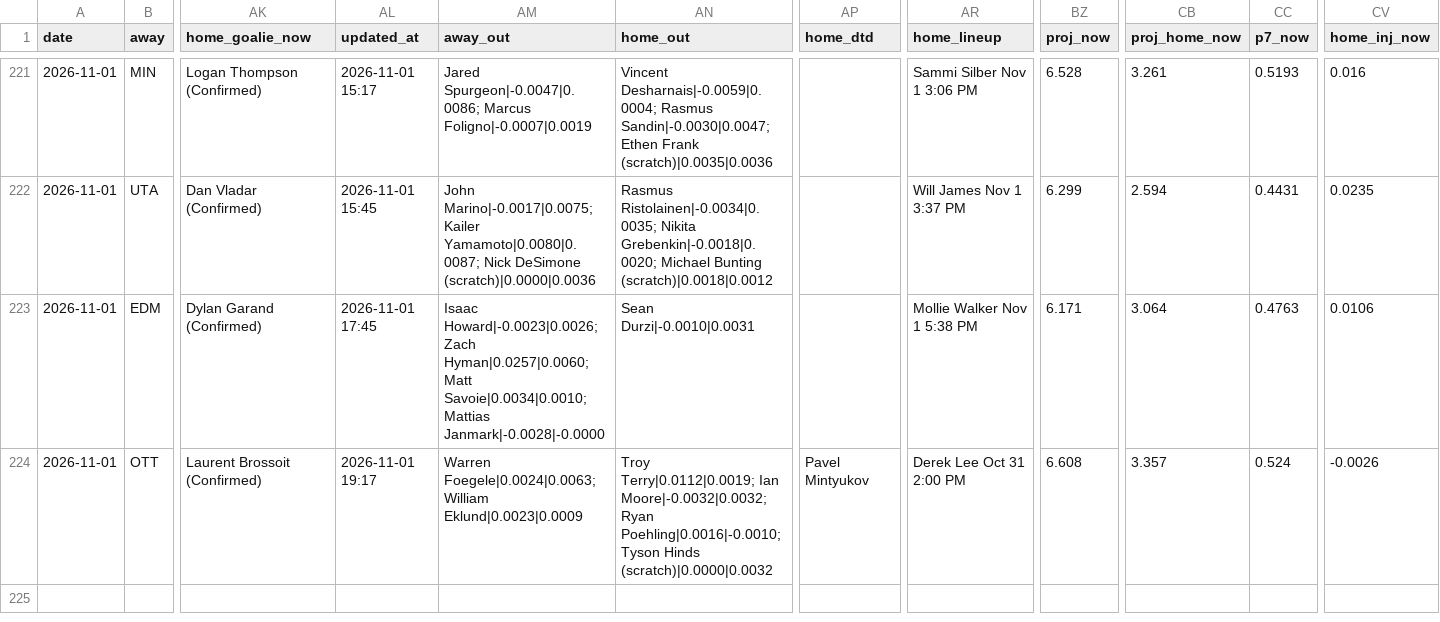
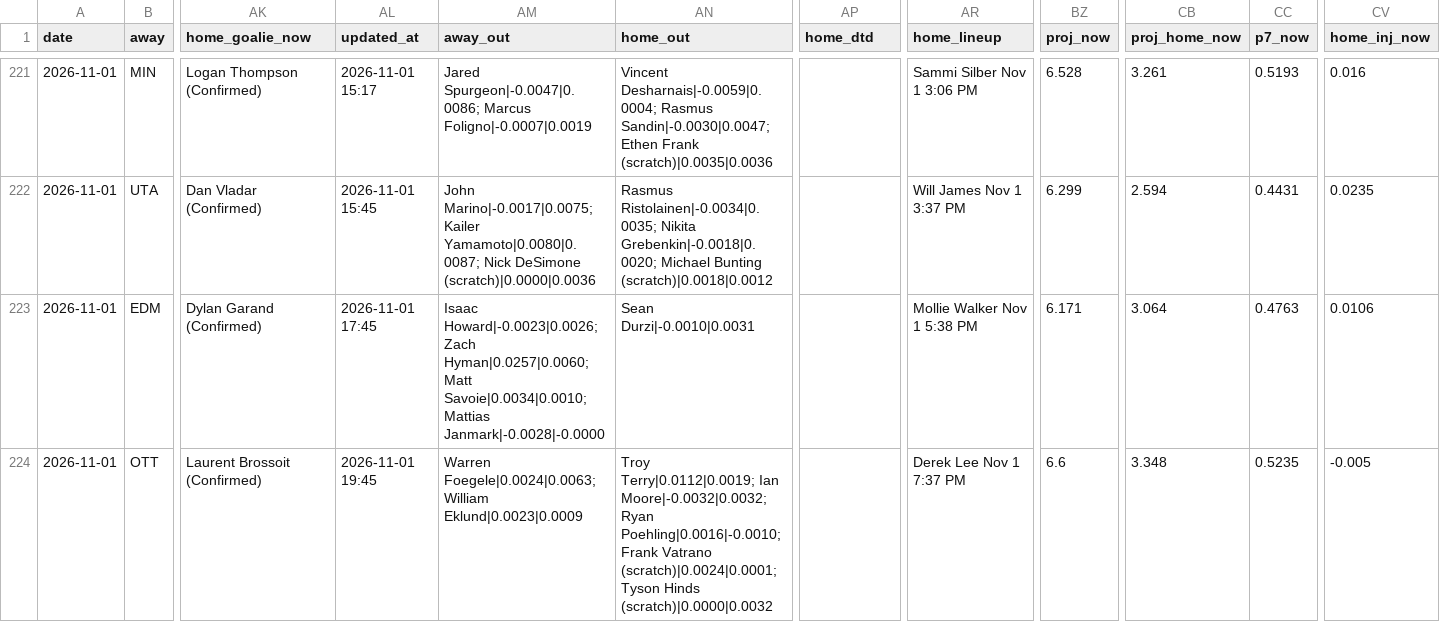
Before and after one commit to Prezbo8/NHL-total-model, a CSV file: data/paper_trades.csv, drawn as a sheet; only a part is shown, gaps mark what is left out; the diff names each change by its address in the sheet, - before the commit and + after, or states it on an @@ line.

```diff
--- a/data/paper_trades.csv
+++ b/data/paper_trades.csv
-AL224 (updated_at): 2026-11-01 19:17
+AL224 (updated_at): 2026-11-01 19:45
-AN224 (home_out): …Ryan Poehling|0.0016|-0.0010; Tyson Hinds…
+AN224 (home_out): …Ryan Poehling|0.0016|-0.0010; Frank Vatrano (scratch)|0.0024|0.0001; Tyson Hinds…
-AP224 (home_dtd): Pavel Mintyukov
+AP224 (home_dtd): (empty)
-AR224 (home_lineup): Derek Lee Oct 31 2:00 PM
+AR224 (home_lineup): Derek Lee Nov 1 7:37 PM
-BZ224 (proj_now): 6.608
+BZ224 (proj_now): 6.6
-CB224 (proj_home_now): 3.357
+CB224 (proj_home_now): 3.348
-CC224 (p7_now): 0.524
+CC224 (p7_now): 0.5235
-CV224 (home_inj_now): -0.0026
+CV224 (home_inj_now): -0.005
```
Also changed, not shown: 6 other files.
